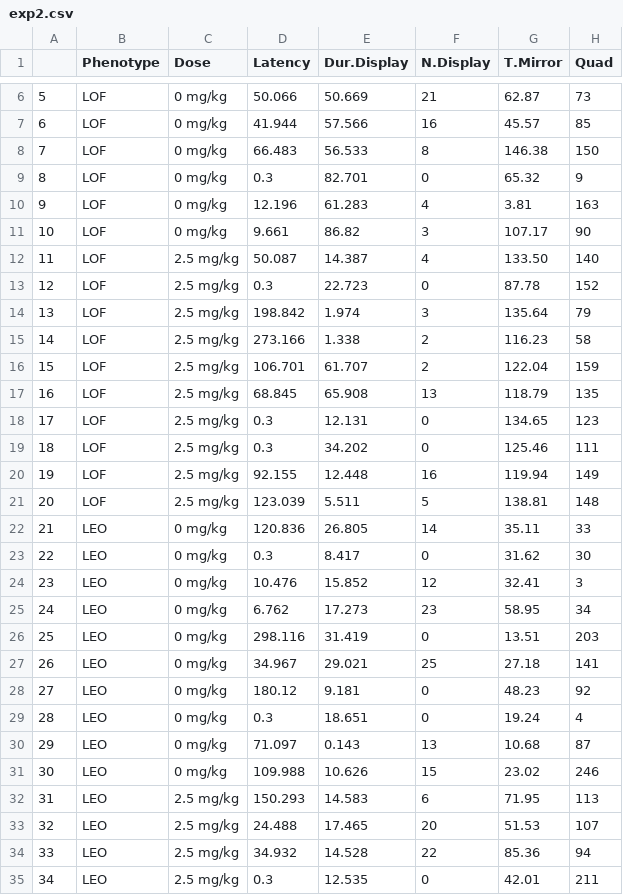
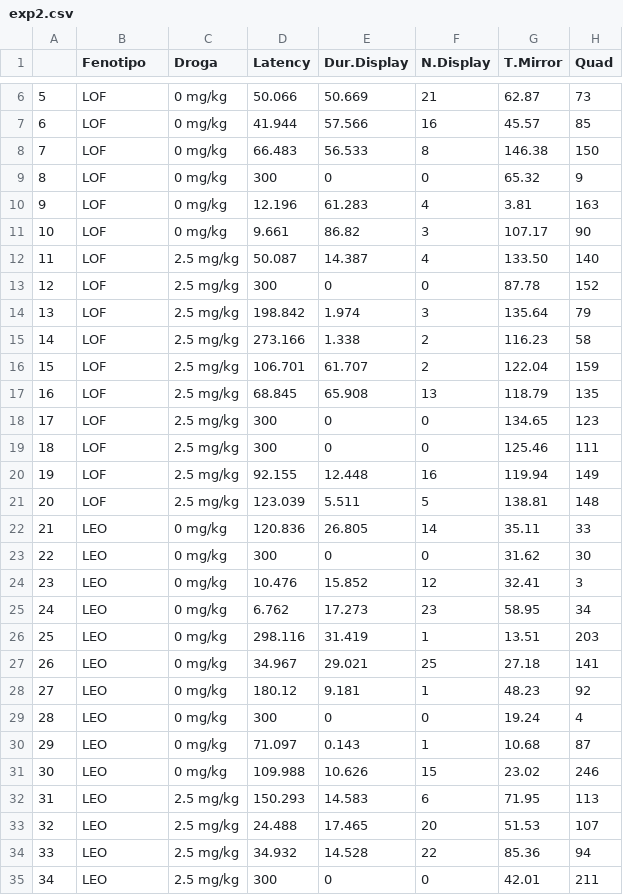
Before and after one commit to cmaximino/5HT-aggression, a CSV file: exp2.csv, drawn as a sheet; only a part is shown, gaps mark what is left out; the diff covers the shown part only.

Commit message:
Add files via upload

```diff
--- a/exp2.csv
+++ b/exp2.csv
@@ -1 +1 @@
-,Phenotype,Dose,Latency,Dur.Display,N.Display,T.Mirror,Quad
+,Fenotipo,Droga,Latency,Dur.Display,N.Display,T.Mirror,Quad
@@ -8,3 +8,3 @@
 7,LOF,0 mg/kg,66.483,56.533,8,146.38,150
-8,LOF,0 mg/kg,0.3,82.701,0,65.32,9
+8,LOF,0 mg/kg,300,0,0,65.32,9
 9,LOF,0 mg/kg,12.196,61.283,4,3.81,163
@@ -12,3 +12,3 @@
 11,LOF,2.5 mg/kg,50.087,14.387,4,133.50,140
-12,LOF,2.5 mg/kg,0.3,22.723,0,87.78,152
+12,LOF,2.5 mg/kg,300,0,0,87.78,152
 13,LOF,2.5 mg/kg,198.842,1.974,3,135.64,79
@@ -17,4 +17,4 @@
 16,LOF,2.5 mg/kg,68.845,65.908,13,118.79,135
-17,LOF,2.5 mg/kg,0.3,12.131,0,134.65,123
-18,LOF,2.5 mg/kg,0.3,34.202,0,125.46,111
+17,LOF,2.5 mg/kg,300,0,0,134.65,123
+18,LOF,2.5 mg/kg,300,0,0,125.46,111
 19,LOF,2.5 mg/kg,92.155,12.448,16,119.94,149
@@ -22,10 +22,10 @@
 21,LEO,0 mg/kg,120.836,26.805,14,35.11,33
-22,LEO,0 mg/kg,0.3,8.417,0,31.62,30
+22,LEO,0 mg/kg,300,0,0,31.62,30
 23,LEO,0 mg/kg,10.476,15.852,12,32.41,3
 24,LEO,0 mg/kg,6.762,17.273,23,58.95,34
-25,LEO,0 mg/kg,298.116,31.419,0,13.51,203
+25,LEO,0 mg/kg,298.116,31.419,1,13.51,203
 26,LEO,0 mg/kg,34.967,29.021,25,27.18,141
-27,LEO,0 mg/kg,180.12,9.181,0,48.23,92
-28,LEO,0 mg/kg,0.3,18.651,0,19.24,4
-29,LEO,0 mg/kg,71.097,0.143,13,10.68,87
+27,LEO,0 mg/kg,180.12,9.181,1,48.23,92
+28,LEO,0 mg/kg,300,0,0,19.24,4
+29,LEO,0 mg/kg,71.097,0.143,1,10.68,87
 30,LEO,0 mg/kg,109.988,10.626,15,23.02,246
@@ -34,2 +34,2 @@
 33,LEO,2.5 mg/kg,34.932,14.528,22,85.36,94
-34,LEO,2.5 mg/kg,0.3,12.535,0,42.01,211
+34,LEO,2.5 mg/kg,300,0,0,42.01,211
```
Also changed, not shown: 9 edited cells elsewhere in this file.
